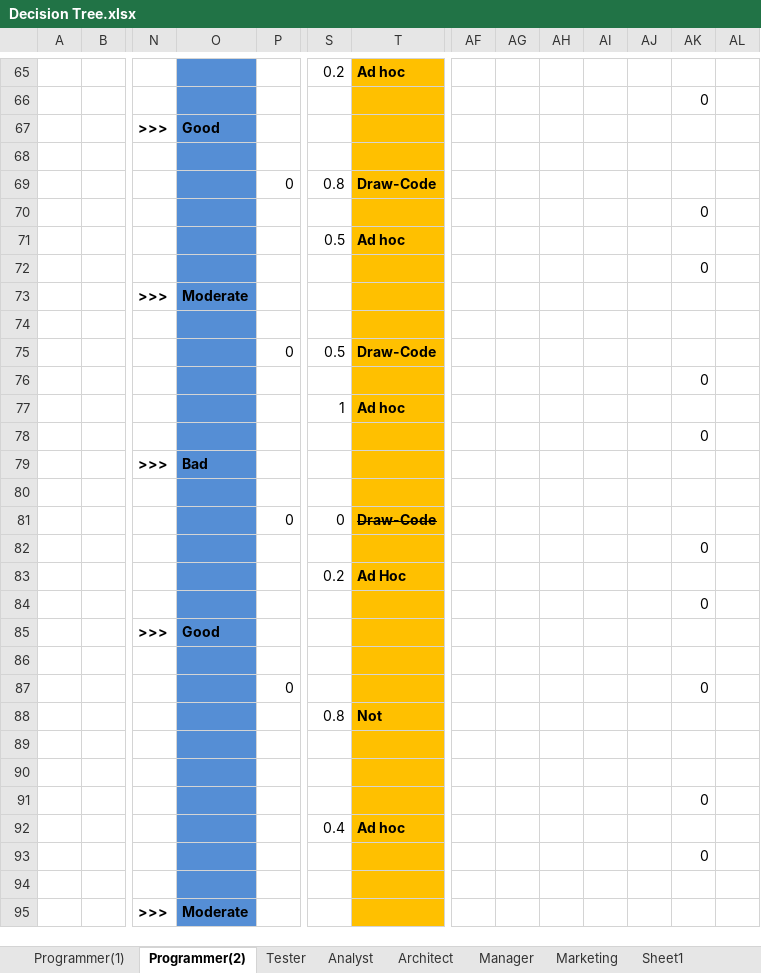
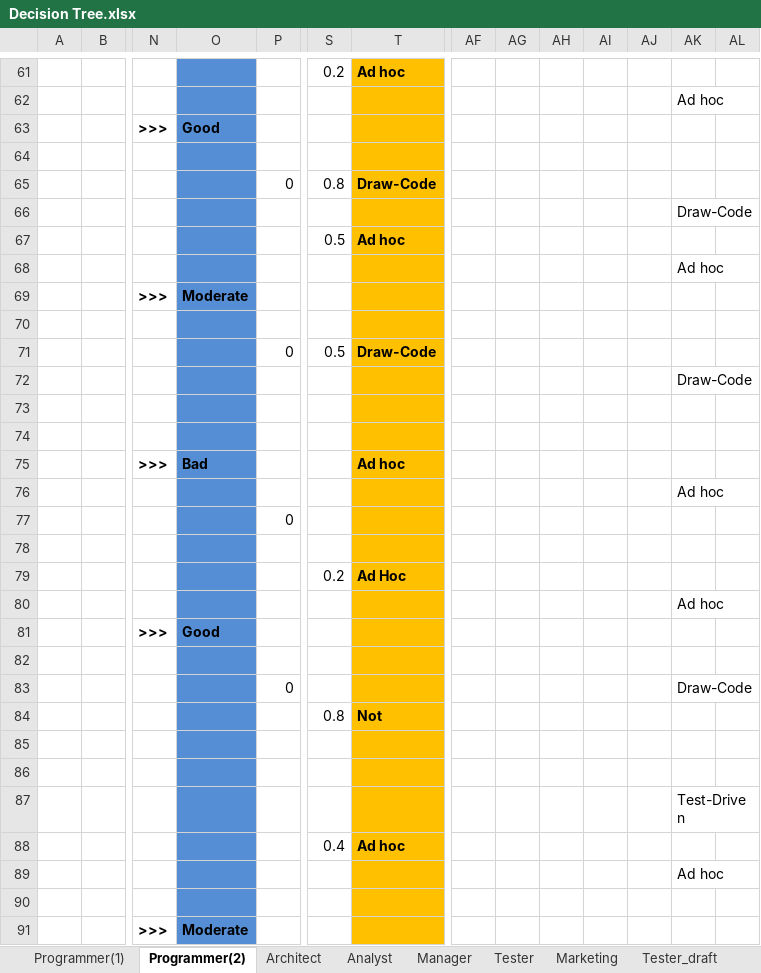
Before and after one commit to gems-uff/sdm, an Excel workbook: Documents/Decision Tree/Decision Tree.xlsx, sheet Programmer(2), drawn as a sheet; only a part is shown, gaps mark what is left out; values as stored, in another font and other column widths than the file's, no borders; charts and pictures not drawn; removed rows and columns are numbered as before the commit, all else as after; rows hold the shown columns only; the diff covers the shown part only; the diff names each change by its address in the sheet, - before the commit and + after, or states it on an @@ line.

Commit message:
Updated the Architect's decision tree and made a new draft for the tester's

```diff
--- a/Documents/Decision Tree/Decision Tree.xlsx (sheet Programmer(2))
+++ b/Documents/Decision Tree/Decision Tree.xlsx (sheet Programmer(2))
+sheet tab: Tester_draft
@@ sheet tab order changed: Programmer(1) | Programmer(2) | Architect | Analyst | Manager | Tester | Marketing | Tester_draft @@
-AK62: 0
+AK62: Ad hoc
-AK66: 0
+AK66: Draw-Code
-AK68: 0
+AK68: Ad hoc
-AK72: 0
+AK72: Draw-Code
-row 77:  |  |  |  |  | 1 | Ad hoc
-row 78:  |  |  |  |  |  |  |  |  |  |  |  | 0
-row 79:  |  | >>> | Bad
-row 74:  |  |  |  | 0 | 0 | Draw-Code
+row 74: (empty)
+row 75:  |  | >>> | Bad |  |  | Ad hoc
-AK76: 0
+AK76: Ad hoc
+row 77:  |  |  |  | 0
+row 78: (empty)
-AK80: 0
+AK80: Ad hoc
-AK83: 0
+AK83: Draw-Code
-AK87: 0
+AK87: Test-Driven
-AK89: 0
+AK89: Ad hoc
```
Also changed, not shown: 18 added rows, 22 removed rows, 8 moved rows and 15 edited cells elsewhere in this sheet, sheet Architect, sheet Tester, other sheet tabs, formulas that keep their value, charts or pictures.
